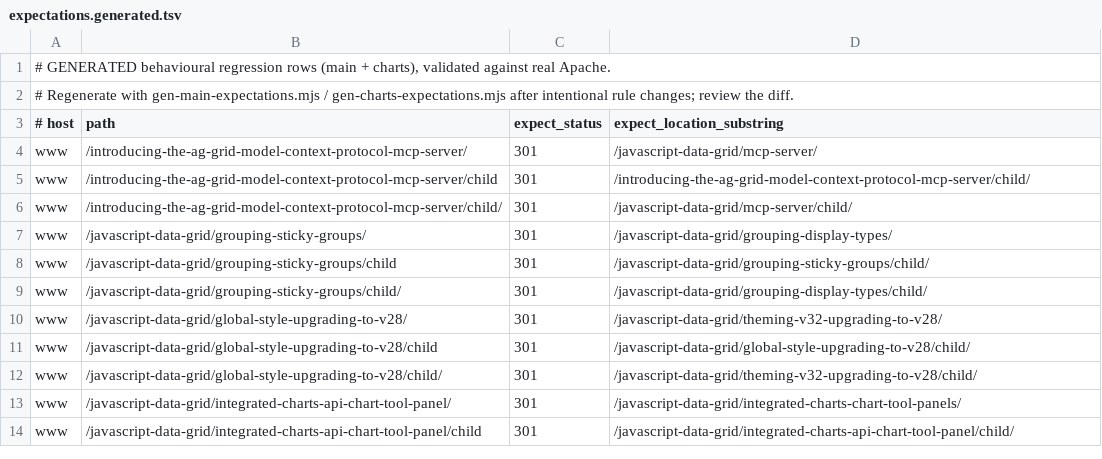
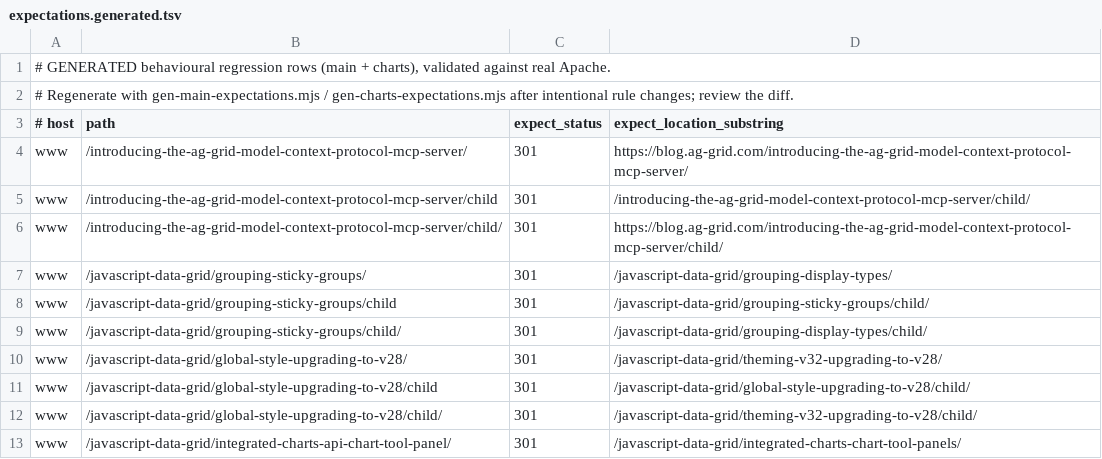
Before and after one commit to ag-grid/ag-grid, a TSV file: documentation/ag-grid-docs/testing/htaccess-harness/expectations.generated.tsv, drawn as a sheet; only a part is shown; the shorter side is filled out with more unchanged rows.

Commit message:
SE-30  Fix 404 on /introducing-…-mcp-server/ → /javascript-data-grid/mcp-server/ SE-60  15 legacy 404s → 301 SE-61  ~504 legacy 404s → group RedirectMatch rules + 410s SE-64  Collapse www redirect chains → single hop SE-66  Collapse ag-grid.com apex chains → single hop SE-30  Resolve 404 on /introducing-the-ag-grid-model-context-protocol-mcp-server/
Add tests for all of the above as well as existing behaviour

```diff
--- a/documentation/ag-grid-docs/testing/htaccess-harness/expectations.generated.tsv
+++ b/documentation/ag-grid-docs/testing/htaccess-harness/expectations.generated.tsv
@@ -3,5 +3,5 @@
 # host	path	expect_status	expect_location_substring
-www	/introducing-the-ag-grid-model-context-protocol-mcp-server/	301	/javascript-data-grid/mcp-server/
+www	/introducing-the-ag-grid-model-context-protocol-mcp-server/	301	https://blog.ag-grid.com/introducing-the-ag-grid-model-context-protocol-mcp-server/
 www	/introducing-the-ag-grid-model-context-protocol-mcp-server/child	301	/introducing-the-ag-grid-model-context-protocol-mcp-server/child/
-www	/introducing-the-ag-grid-model-context-protocol-mcp-server/child/	301	/javascript-data-grid/mcp-server/child/
+www	/introducing-the-ag-grid-model-context-protocol-mcp-server/child/	301	https://blog.ag-grid.com/introducing-the-ag-grid-model-context-protocol-mcp-server/child/
 www	/javascript-data-grid/grouping-sticky-groups/	301	/javascript-data-grid/grouping-display-types/
```
Also changed, not shown: documentation/ag-grid-docs/testing/htaccess-harness/expectations.tsv, 2 other files.
